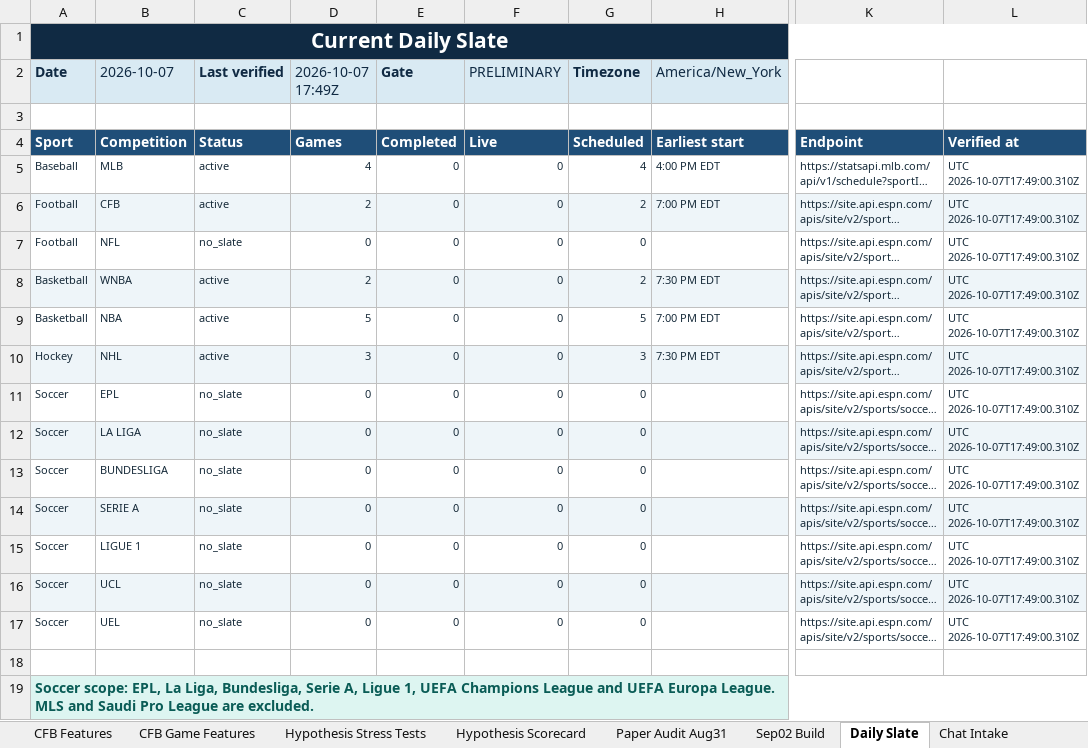
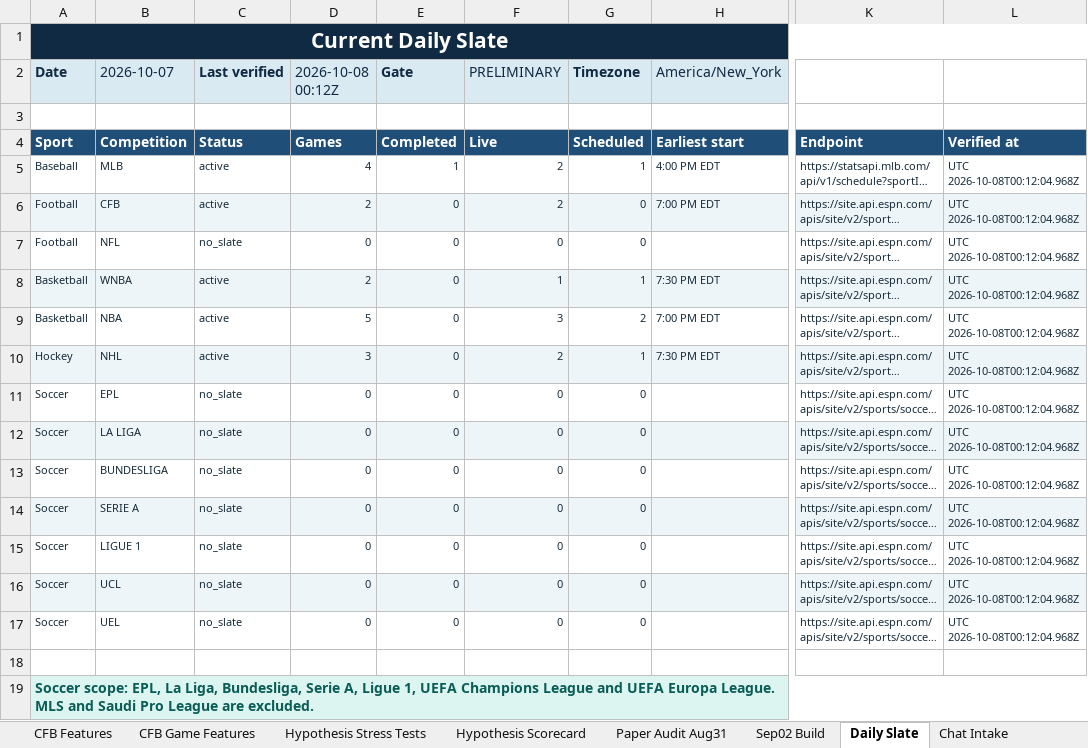
Before and after one commit to KevinKato27/SportsBetting, an Excel workbook: data/imports/sports_betting_backtest_tracker_v0_45.xlsx, sheet Daily Slate, drawn as a sheet; only a part is shown, gaps mark what is left out; long unchanged cells end in …; values as stored, in another font and other column widths than the file's, no borders; the diff names each change by its address in the sheet, - before the commit and + after, or states it on an @@ line.

```diff
--- a/data/imports/sports_betting_backtest_tracker_v0_45.xlsx (sheet Daily Slate)
+++ b/data/imports/sports_betting_backtest_tracker_v0_45.xlsx (sheet Daily Slate)
-D2: 2026-10-07 17:49Z
+D2: 2026-10-08 00:12Z
-E5 (Gate): 0
+E5 (Gate): 1
-F5:F6 (PRELIMINARY): 0
+F5:F6 (PRELIMINARY): 2
-G5 (Timezone): 4
+G5 (Timezone): 1
-L5:L17: UTC 2026-10-07T17:49:00.310Z
+L5:L17: UTC 2026-10-08T00:12:04.968Z
-G6 (Timezone): 2
+G6 (Timezone): 0
-F8 (PRELIMINARY): 0
+F8 (PRELIMINARY): 1
-G8 (Timezone): 2
+G8 (Timezone): 1
-F9 (PRELIMINARY): 0
+F9 (PRELIMINARY): 3
-G9 (Timezone): 5
+G9 (Timezone): 2
-F10 (PRELIMINARY): 0
+F10 (PRELIMINARY): 2
-G10 (Timezone): 3
+G10 (Timezone): 1
```
Also changed, not shown: 2 other files.
